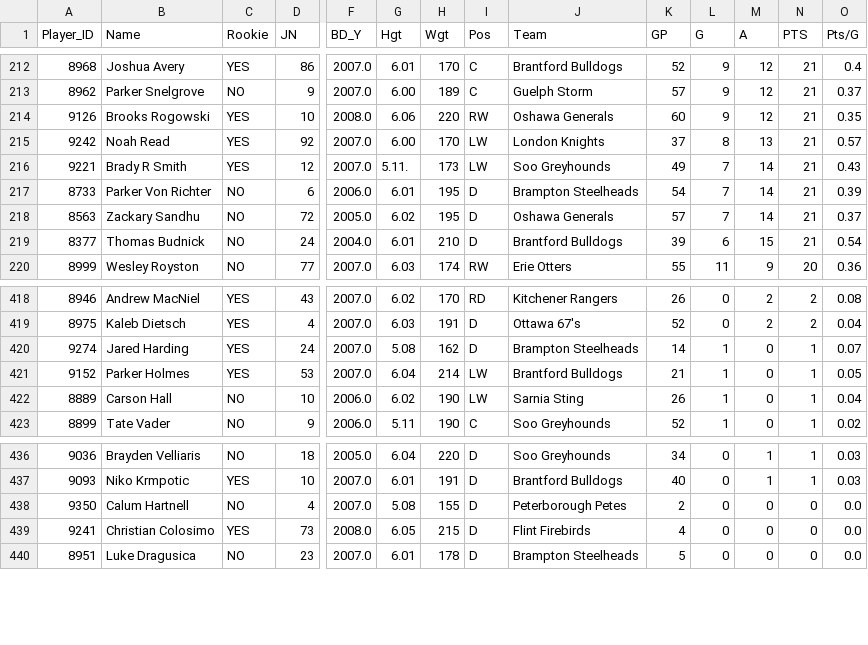
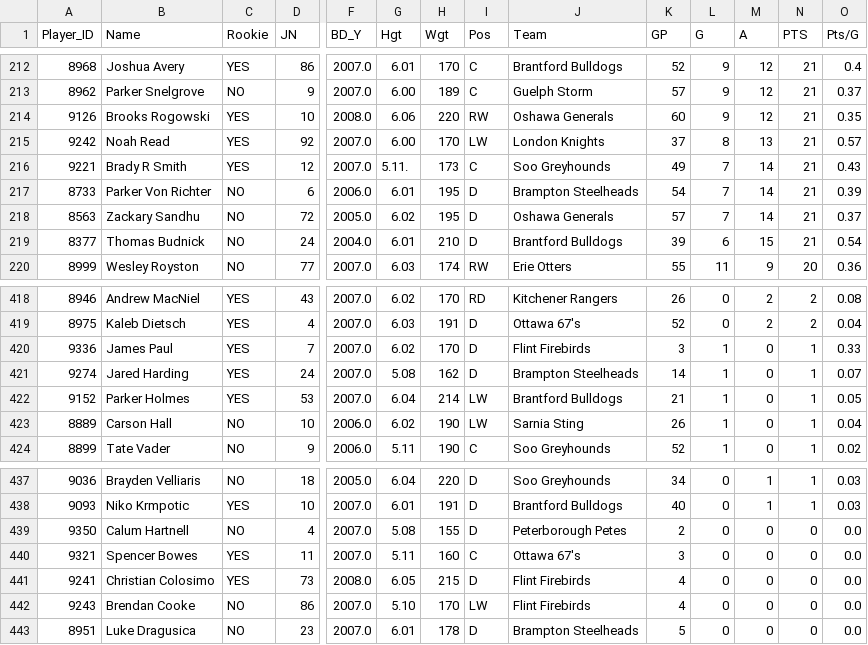
Before and after one commit to InsightDynamics/OHLStatHub, a CSV file: docs/OHL_STATS/LeagueStats_2024_2025.csv, drawn as a sheet; only a part is shown, gaps mark what is left out; rows hold the shown columns only; the diff names each change by its address in the sheet, - before the commit and + after, or states it on an @@ line.

```diff
--- a/docs/OHL_STATS/LeagueStats_2024_2025.csv
+++ b/docs/OHL_STATS/LeagueStats_2024_2025.csv
-I216 (Pos): LW
+I216 (Pos): C
+row 420: 9336 | James Paul | YES | 7 | 2007.0 | 6.02 | 170 | D | Flint Firebirds | 3 | 1 | 0 | 1 | 0.33
+row 440: 9321 | Spencer Bowes | YES | 11 | 2007.0 | 5.11 | 160 | C | Ottawa 67's | 3 | 0 | 0 | 0 | 0.0
+row 442: 9243 | Brendan Cooke | NO | 86 | 2007.0 | 5.10 | 170 | LW | Flint Firebirds | 4 | 0 | 0 | 0 | 0.0
```
Also changed, not shown: docs/OHL_ROSTERS/Flint_Firebirds.csv, docs/OHL_ROSTERS/OHL_ROSTERS_2024_2025.csv, 6 other files.
